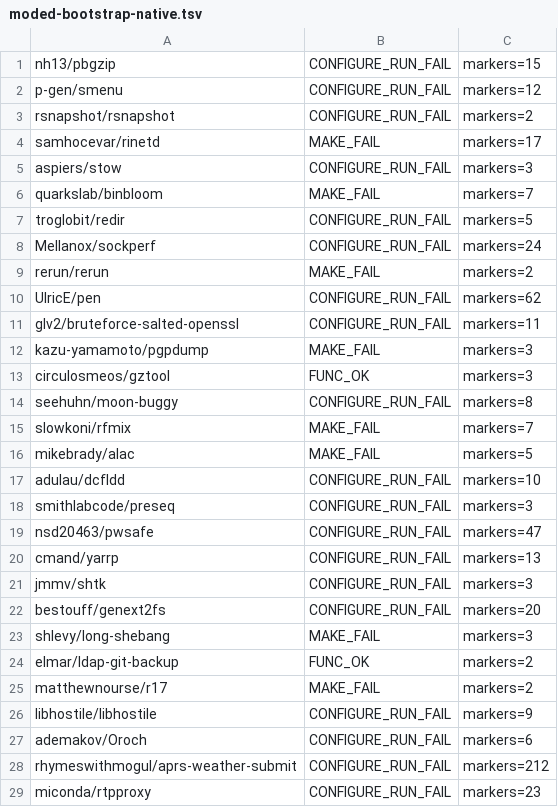
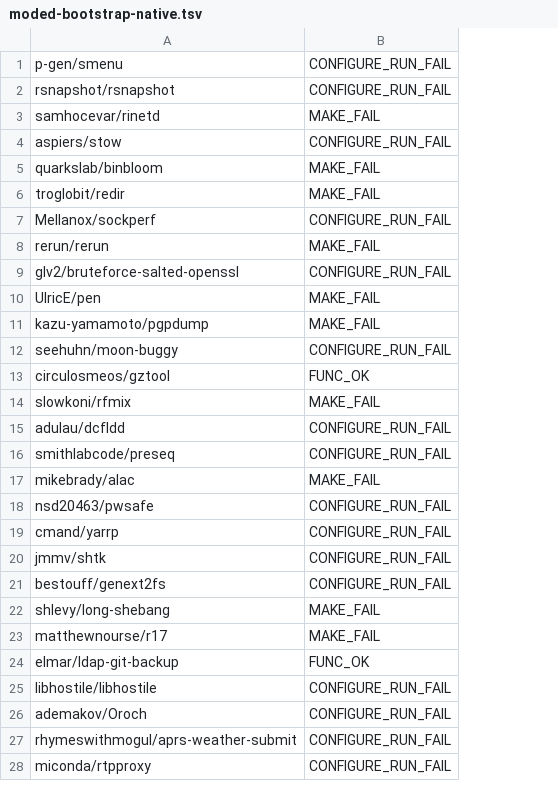
Before and after one commit to infinityabundance/automake-rs, a TSV file: lab/corpus/results/moded-bootstrap-native.tsv, drawn as a sheet; only a part is shown; removed rows and columns are numbered as before the commit, all else as after; the diff names each change by its address in the sheet, - before the commit and + after, or states it on an @@ line.

Commit message:
battle-test: fix MODE-D harness (use real autoreconf-rs driver) -> configure-OK 10->12
The batch only ran autoheader on AC_CONFIG_HEADERS (plural), mis-marking singular-AC_CONFIG_HEADER
projects (redir) as CONFIGURE_RUN_FAIL. Harness now drives the actual autoreconf-rs -fi binary.
Result: redir CONFIGURE_RUN_FAIL->MAKE_FAIL, configure-OK 10->12/31, FUNC_OK steady at 2 (next
layer: config.status PACKAGE_* header path + real -l probing). Preserved the corrected harness.

```diff
--- a/lab/corpus/results/moded-bootstrap-native.tsv
+++ b/lab/corpus/results/moded-bootstrap-native.tsv
-column C, rows 2-9: markers=12 | markers=2 | markers=17 | markers=3 | markers=7 | markers=5 | markers=24 | markers=2; rows 11-13: markers=11 | markers=3 | markers=3; row 15: markers=7; rows 17-24: markers=10 | markers=3 | markers=47 | markers=13 | markers=3 | markers=20 | markers=3 | markers=2; rows 26-29: markers=9 | markers=6 | markers=212 | markers=23
-row 1: nh13/pbgzip | CONFIGURE_RUN_FAIL | markers=15
-B6: CONFIGURE_RUN_FAIL
+B6: MAKE_FAIL
-row 10: UlricE/pen | CONFIGURE_RUN_FAIL | markers=62
+row 10: UlricE/pen | MAKE_FAIL
@@ row 14 moved to row 12: seehuhn/moon-buggy @@
@@ row 16 moved to row 17: mikebrady/alac @@
@@ row 25 moved to row 23: matthewnourse/r17 @@
```
Also changed, not shown: 2 other files.
